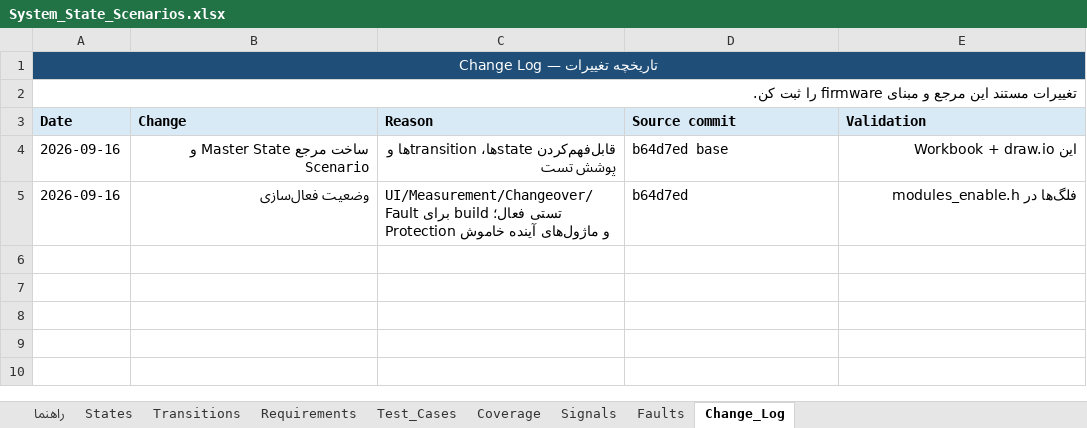
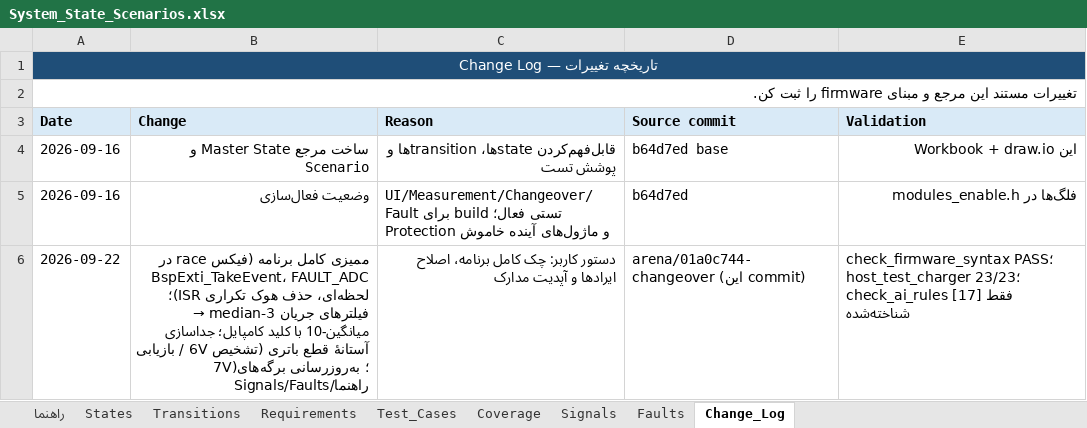
Before and after one commit to sargoliwork101-ui/ChangeOver, an Excel workbook: Documentation/System_State_Scenarios.xlsx, sheet Change_Log, drawn as a sheet; values as stored, in another font and other column widths than the file's, no borders; the diff names each change by its address in the sheet, - before the commit and + after, or states it on an @@ line.

Commit message:
audit: full-program review fixes + 6V/7V battery-absent threshold split + docs refresh (user order 2026-09-22)
- bsp_exti: TakeEvent read-clear now inside PRIMASK critical section (a
  jitter event arriving between read and clear was lost forever - LM393
  never re-fires without a new edge, so one lost flag could swallow a
  real JIT trip); removed duplicated McuPowerPath_OnInputIrq call in the
  PB4 callback (hook fires exactly once, before the event latch)
- protection: FAULT_ADC is now a live state (Set on invalid snapshot,
  Clear on valid) instead of an eternal latch that would park the
  charger in safe-idle from boot once this module is enabled
- fault: battery-absent detection split from recovery (user order
  2026-09-22): FAULT_BAT_ABSENT_MV = 6 V, recovery keeps
  FAULT_BATTERY_BACK_MV = 7 V -> deliberate 1 V hysteresis; bilingual
  comments + host test rule-2 updated accordingly
- docs: charger.h IsAnyChannelActive = BULK/ABSORB only; charger.c
  hard-fault note reflects the median-3 + avg-10 filter chain (~10 ms);
  removed orphan docblock in measurement.c and duplicate
  MODULE_MCU_POWER_PATH define; app_types BAT_LOST comment corrected
- AI_EXECUTION_REPORT.md rewritten for the current architecture
  (1 ms measurement, sync mid-ON sampling, filters, charger states,
  audit results, validation status)
- System_State_Scenarios.xlsx: current build flags, FAULT_JITTER rows
  (Jitter is ON), new FAULT_CHARGER_BAT_LOST row, snapshot readers,
  Change_Log 2026-09-22 entry

Validation: check_firmware_syntax PASS; host_test_charger 23/23 PASS;
host_test_ui PASS; check_ai_rules only the known [17]
CHG_MASTER_ENABLE FAIL (user decision: keep)

Co-authored-by: arena-agent <297053741+arena-agent@users.noreply.github.com>

```diff
--- a/Documentation/System_State_Scenarios.xlsx (sheet Change_Log)
+++ b/Documentation/System_State_Scenarios.xlsx (sheet Change_Log)
-B1:E1 fill: #1F4E78
+B1:E1 fill: none
+row 6: 2026-09-22 | ممیزی کامل برنامه (فیکس race در BspExti_TakeEvent، FAULT_ADC لحظه‌ای، حذف هوک تکراری ISR)؛ فیلترهای جریان median-3 → میانگین-10 با کلید کامپایل؛ جداسازی آستانهٔ قطع باتری (تشخیص 6V / بازیابی 7V)؛ به‌روزرسانی برگه‌های راهنما/Signals/Faults | دستور کاربر: چک کامل برنامه، اصلاح ایرادها و آپدیت مدارک | arena/01a0c744-changeover (این commit) | check_firmware_syntax PASS؛ host_test_charger 23/23؛ check_ai_rules فقط [17] شناخته‌شده
```
Also changed, not shown: sheet Faults, sheet Signals, sheet Test_Cases, sheet Transitions, sheet States, sheet Requirements, 2 more sheets, 15 other files.
